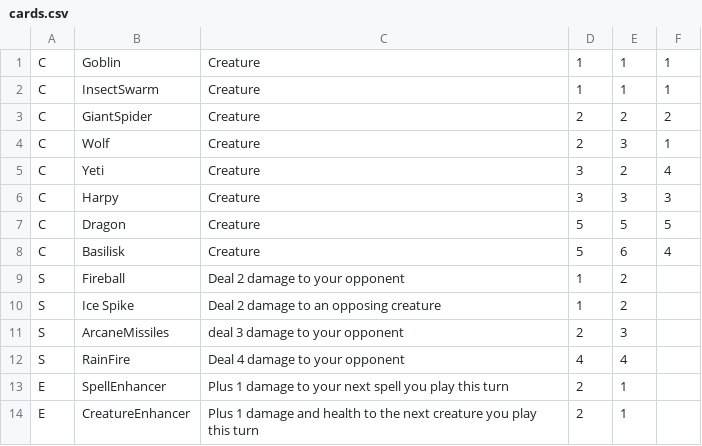
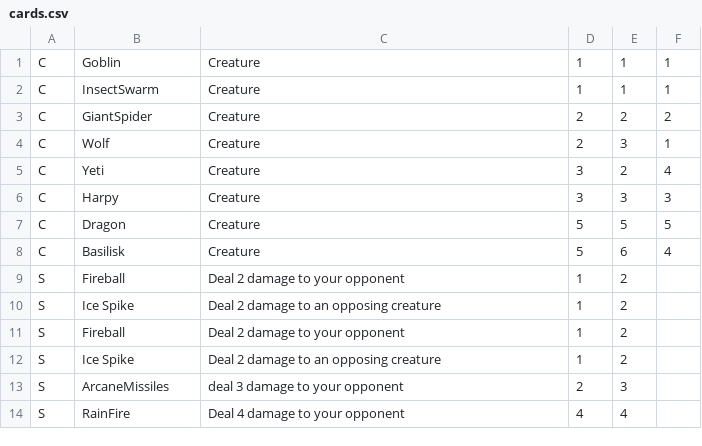
Before and after one commit to PortableHatchet/CSE210-Projects, a CSV file: final/FinalProject/cards.csv, drawn as a sheet.

```diff
--- a/final/FinalProject/cards.csv
+++ b/final/FinalProject/cards.csv
@@ -10,5 +10,5 @@ S,Fireball,Deal 2 damage to your opponent,1,2
 S,Ice Spike,Deal 2 damage to an opposing creature,1,2
+S,Fireball,Deal 2 damage to your opponent,1,2
+S,Ice Spike,Deal 2 damage to an opposing creature,1,2
 S,ArcaneMissiles, deal 3 damage to your opponent,2,3
 S,RainFire,Deal 4 damage to your opponent,4,4
-E,SpellEnhancer,Plus 1 damage to your next spell you play this turn,2,1
-E,CreatureEnhancer,Plus 1 damage and health to the next creature you play this turn,2,1
```
Also changed, not shown: 4 other files.
